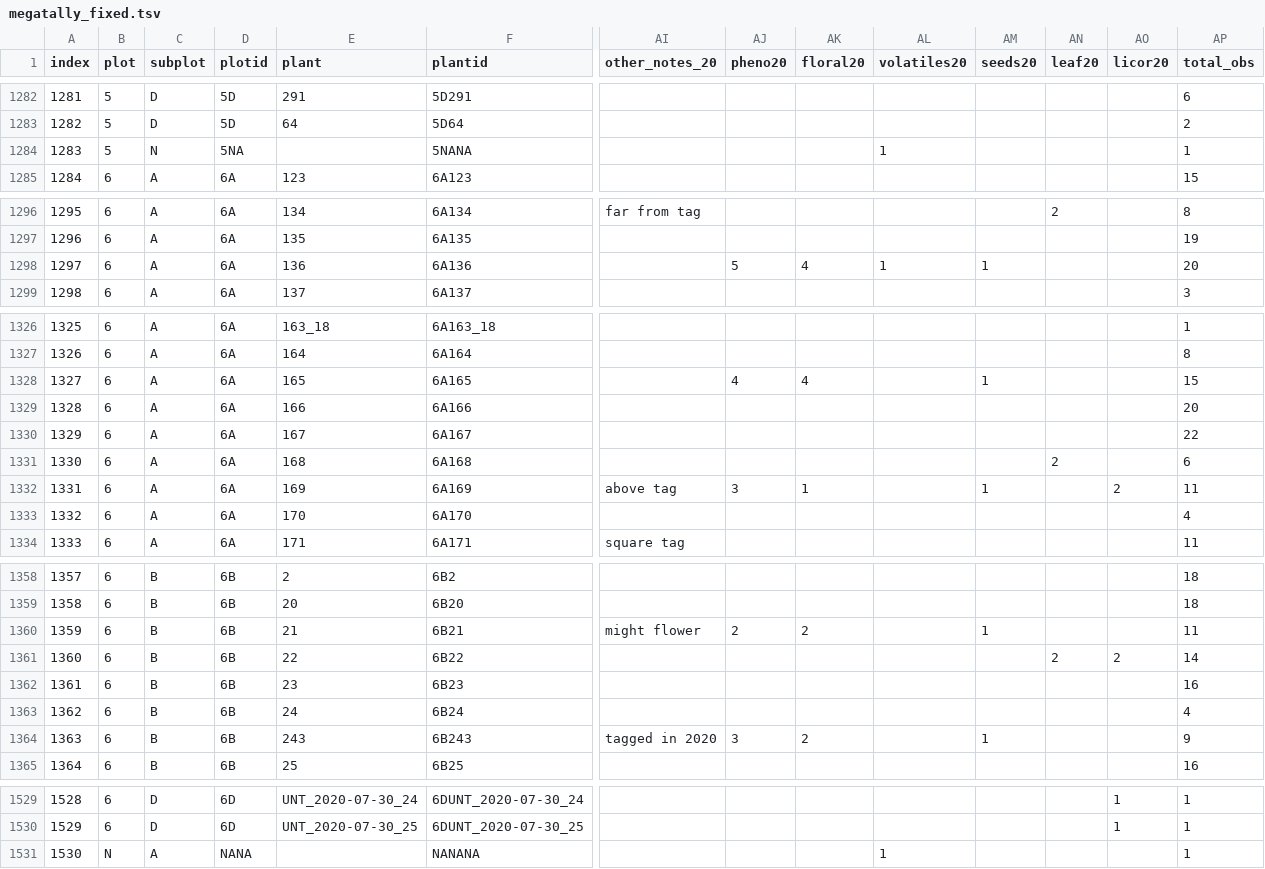
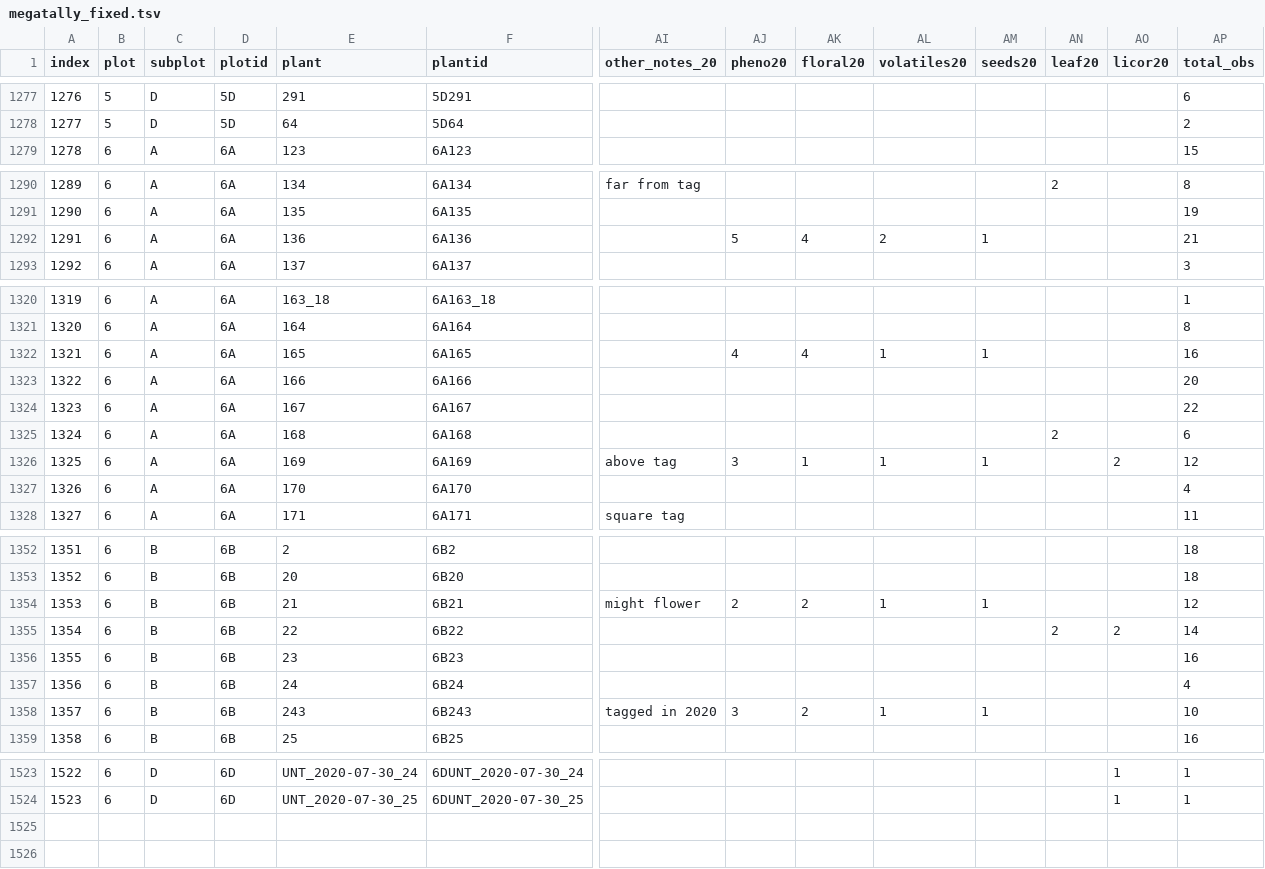
Before and after one commit to jmpowers/maxfield, a TSV file: data/megatally_fixed.tsv, drawn as a sheet; only a part is shown, gaps mark what is left out; removed rows and columns are numbered as before the commit, all else as after; rows hold the shown columns only; the diff covers the shown part only; the diff names each change by its address in the sheet, - before the commit and + after, or states it on an @@ line.

```diff
--- a/data/megatally_fixed.tsv
+++ b/data/megatally_fixed.tsv
@@ column A (index) renumbered between rows 89 and 1524 @@
-row 1284: 1283 | 5 | N | 5NA |  | 5NANA |  |  |  | 1 |  |  |  | 1
-AL1292 (volatiles20): 1
+AL1292 (volatiles20): 2
-AP1292 (total_obs): 20
+AP1292 (total_obs): 21
-AL1322 (volatiles20): (empty)
+AL1322 (volatiles20): 1
-AP1322 (total_obs): 15
+AP1322 (total_obs): 16
-AL1326 (volatiles20): (empty)
+AL1326 (volatiles20): 1
-AP1326 (total_obs): 11
+AP1326 (total_obs): 12
-AL1354 (volatiles20): (empty)
+AL1354 (volatiles20): 1
-AP1354 (total_obs): 11
+AP1354 (total_obs): 12
-AL1358 (volatiles20): (empty)
+AL1358 (volatiles20): 1
-AP1358 (total_obs): 9
+AP1358 (total_obs): 10
-row 1531: 1530 | N | A | NANA |  | NANANA |  |  |  | 1 |  |  |  | 1
```
Also changed, not shown: 5 removed rows, 9 moved rows and 8 edited cells elsewhere in this file, data/floral_volatiles.tsv, data/phenology_2019.tsv, 7 other files.
